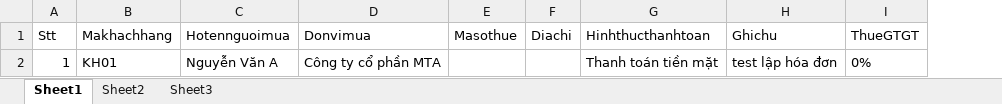
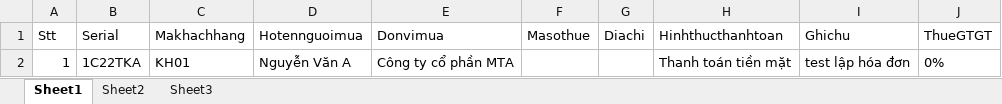
Before and after one commit to Kem1997/HDDT-V2, an Excel workbook: data/dataThongtinHD_case14.xlsx, sheet Sheet1, drawn as a sheet; values as stored, in another font and other column widths than the file's, no borders; the diff names each change by its address in the sheet, - before the commit and + after, or states it on an @@ line.

```diff
--- a/data/dataThongtinHD_case14.xlsx (sheet Sheet1)
+++ b/data/dataThongtinHD_case14.xlsx (sheet Sheet1)
+column B (Serial), row 2: 1C22TKA
```
Also changed, not shown: data/dataThongtinHD_case10.xlsx, data/dataThongtinHD_case12.xlsx, 49 other files.
